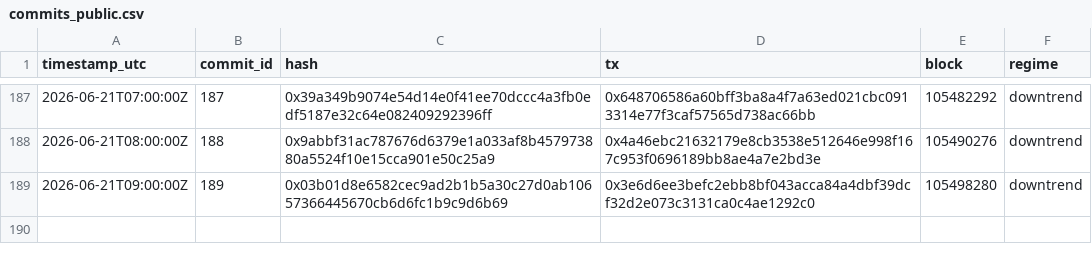
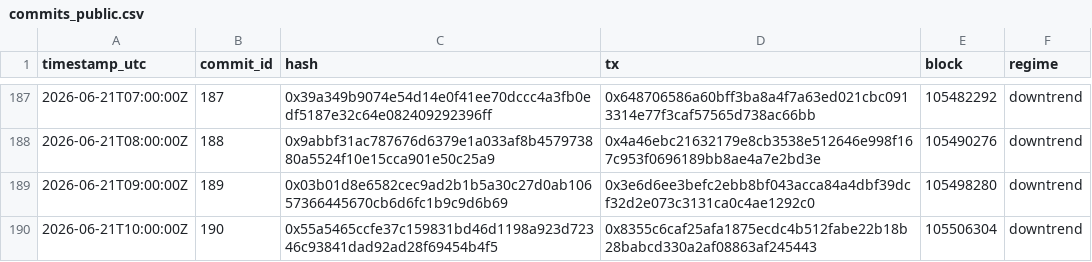
Before and after one commit to holybunnie/regime-pilot, a CSV file: attest/commits_public.csv, drawn as a sheet; only a part is shown, gaps mark what is left out; the diff names each change by its address in the sheet, - before the commit and + after, or states it on an @@ line.

Commit message:
Record hourly attestation 2026-06-21T10:04Z

```diff
--- a/attest/commits_public.csv
+++ b/attest/commits_public.csv
+row 190: 2026-06-21T10:00:00Z | 190 | 0x55a5465ccfe37c159831bd46d1198a923d72346c93841dad92ad28f69454b4f5 | 0x8355c6caf25afa1875ecdc4b512fabe22b18b28babcd330a2af08863af245443 | 105506304 | downtrend
```
Also changed, not shown: 4 other files.
